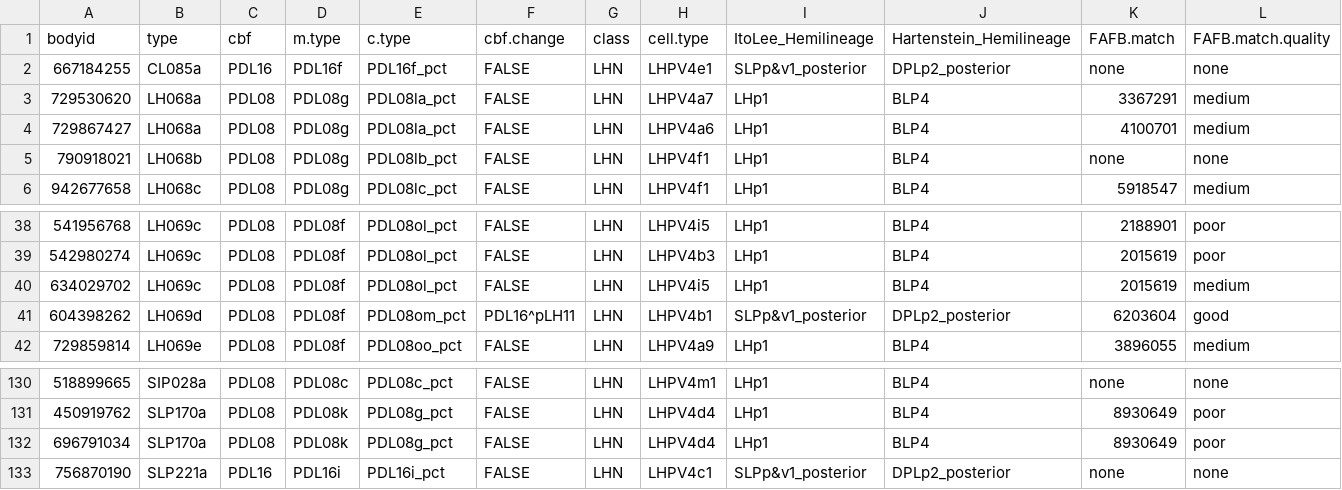
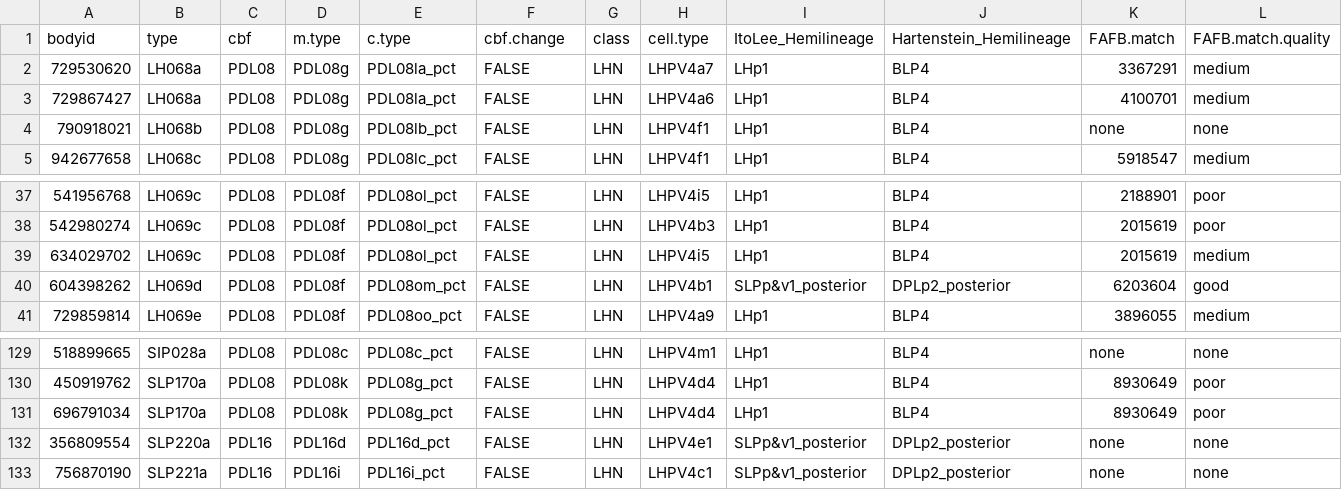
Before and after one commit to jefferislab/lhns, a CSV file: data-raw/hemibrain/pnts/csv/PV4_celltyping.csv, drawn as a sheet; only a part is shown, gaps mark what is left out; removed rows and columns are numbered as before the commit, all else as after; rows hold the shown columns only; the diff names each change by its address in the sheet, - before the commit and + after, or states it on an @@ line.

```diff
--- a/data-raw/hemibrain/pnts/csv/PV4_celltyping.csv
+++ b/data-raw/hemibrain/pnts/csv/PV4_celltyping.csv
-row 2: 667184255 | CL085a | PDL16 | PDL16f | PDL16f_pct | FALSE | LHN | LHPV4e1 | SLPp&v1_posterior | DPLp2_posterior | none | none
-F40 (cbf.change): PDL16^pLH11
+F40 (cbf.change): FALSE
+row 132: 356809554 | SLP220a | PDL16 | PDL16d | PDL16d_pct | FALSE | LHN | LHPV4e1 | SLPp&v1_posterior | DPLp2_posterior | none | none
```
Also changed, not shown: 1 other file.
